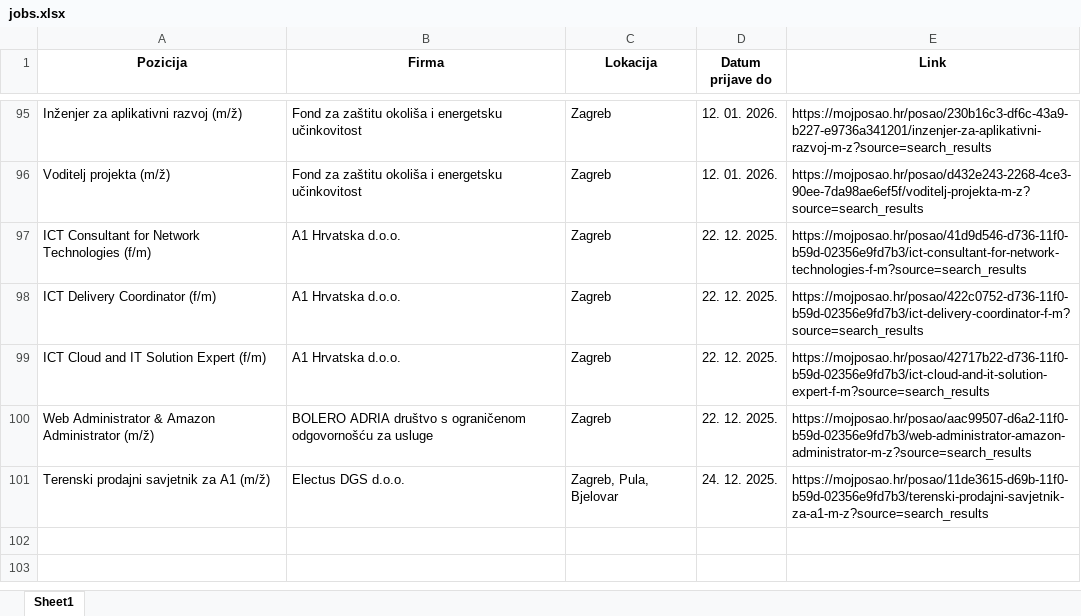
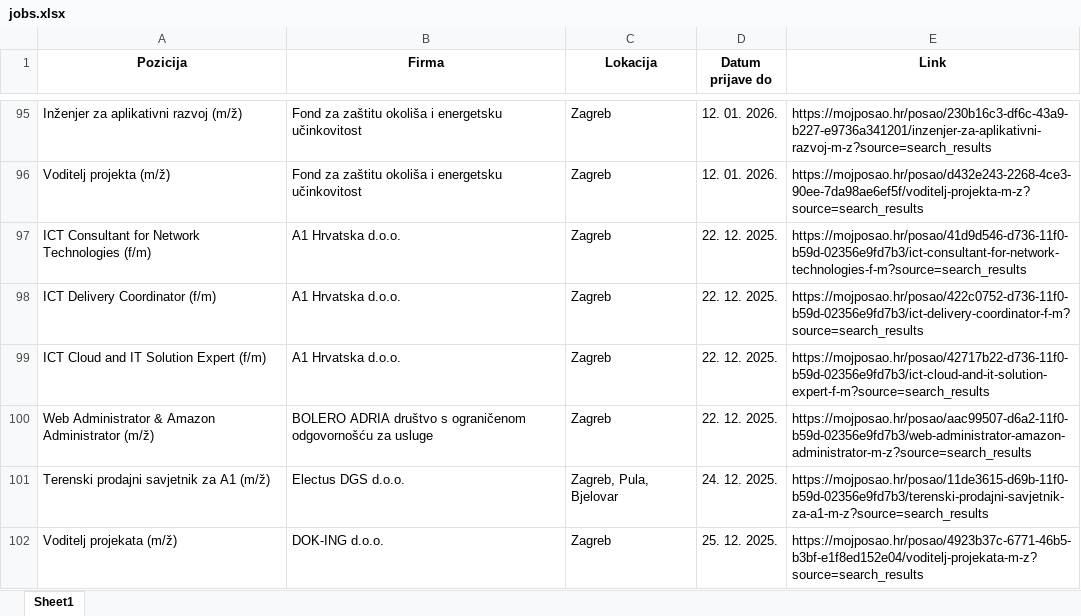
Before and after one commit to FraneCal/moj-posao-scraper, an Excel workbook: jobs.xlsx, sheet Sheet1, drawn as a sheet; only a part is shown, gaps mark what is left out; values as stored, in another font and other column widths than the file's, no borders; the diff names each change by its address in the sheet, - before the commit and + after, or states it on an @@ line.

```diff
--- a/jobs.xlsx (sheet Sheet1)
+++ b/jobs.xlsx (sheet Sheet1)
+row 102: Voditelj projekata (m/ž) | DOK-ING d.o.o. | Zagreb | 25. 12. 2025. | https://mojposao.hr/posao/4923b37c-6771-46b5-b3bf-e1f8ed152e04/voditelj-projekata-m-z?source=search_results
```
